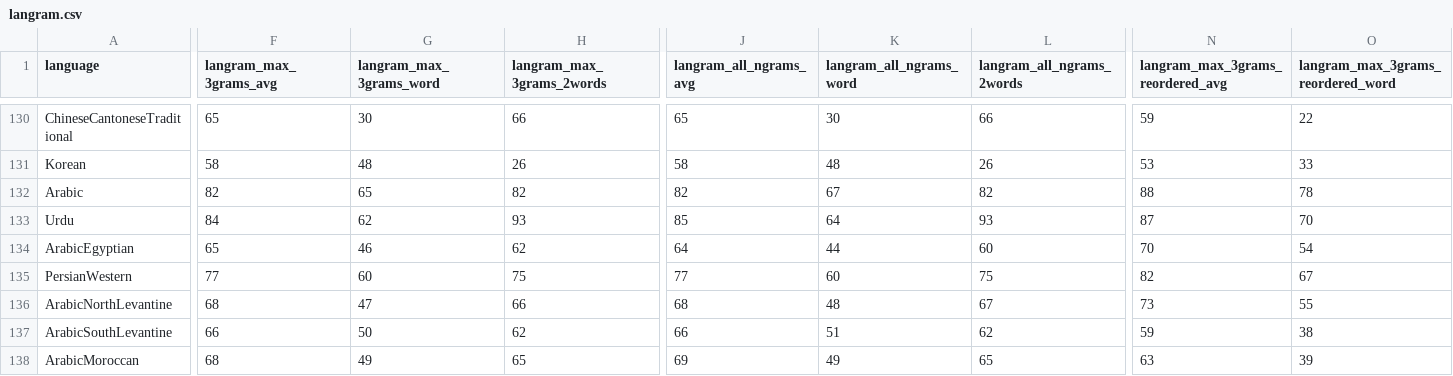
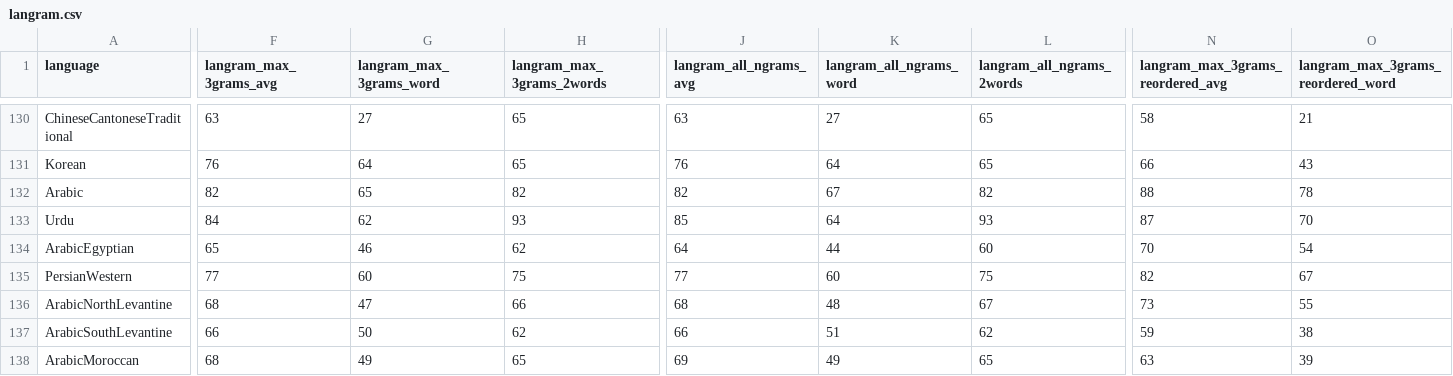
Before and after one commit to RoDmitry/lang_detectors_compare, a CSV file: accuracy/langram.csv, drawn as a sheet; only a part is shown, gaps mark what is left out; the diff covers the shown part only; the diff names each change by its address in the sheet, - before the commit and + after, or states it on an @@ line.

```diff
--- a/accuracy/langram.csv
+++ b/accuracy/langram.csv
-F130 (langram_max_3grams_avg): 65
+F130 (langram_max_3grams_avg): 63
-G130 (langram_max_3grams_word): 30
+G130 (langram_max_3grams_word): 27
-H130 (langram_max_3grams_2words): 66
+H130 (langram_max_3grams_2words): 65
-J130 (langram_all_ngrams_avg): 65
+J130 (langram_all_ngrams_avg): 63
-K130 (langram_all_ngrams_word): 30
+K130 (langram_all_ngrams_word): 27
-L130 (langram_all_ngrams_2words): 66
+L130 (langram_all_ngrams_2words): 65
-N130 (langram_max_3grams_reordered_avg): 59
+N130 (langram_max_3grams_reordered_avg): 58
-O130: 22
+O130: 21
-F131 (langram_max_3grams_avg): 58
+F131 (langram_max_3grams_avg): 76
-G131 (langram_max_3grams_word): 48
+G131 (langram_max_3grams_word): 64
-H131 (langram_max_3grams_2words): 26
+H131 (langram_max_3grams_2words): 65
-J131 (langram_all_ngrams_avg): 58
+J131 (langram_all_ngrams_avg): 76
-K131 (langram_all_ngrams_word): 48
+K131 (langram_all_ngrams_word): 64
-L131 (langram_all_ngrams_2words): 26
+L131 (langram_all_ngrams_2words): 65
-N131 (langram_max_3grams_reordered_avg): 53
+N131 (langram_max_3grams_reordered_avg): 66
-O131: 33
+O131: 43
```
Also changed, not shown: 41 edited cells elsewhere in this file, accuracy/lingua_vs_langram.csv, accuracy/whatlang_vs_langram.csv, 15 other files.
